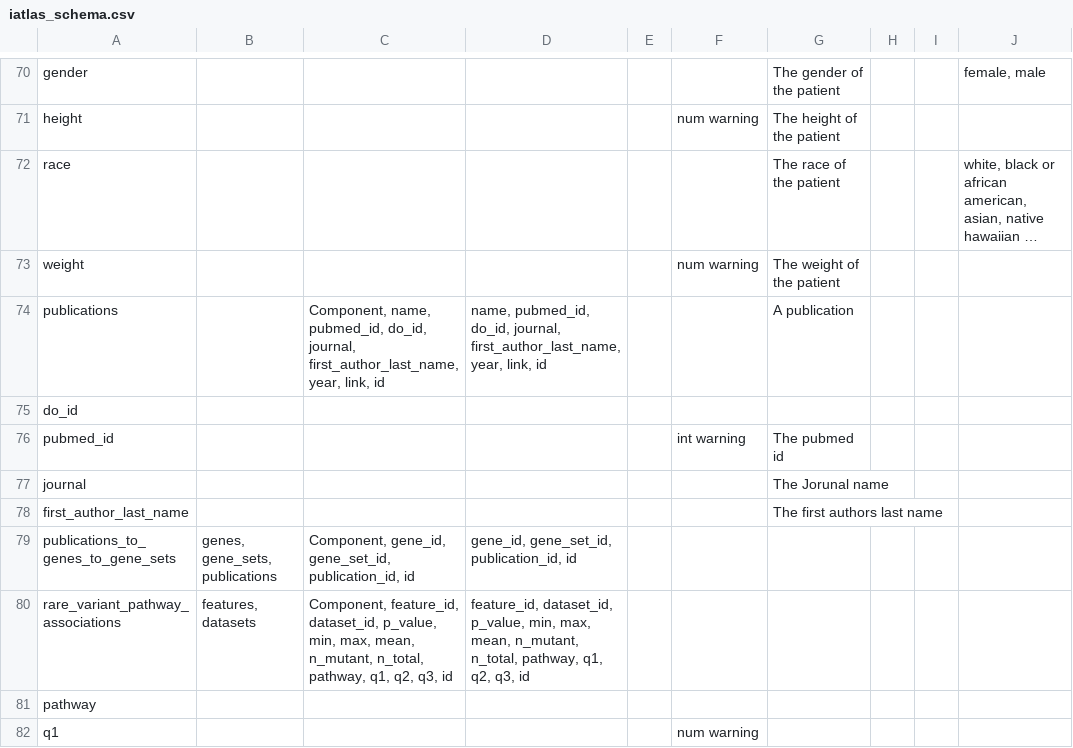
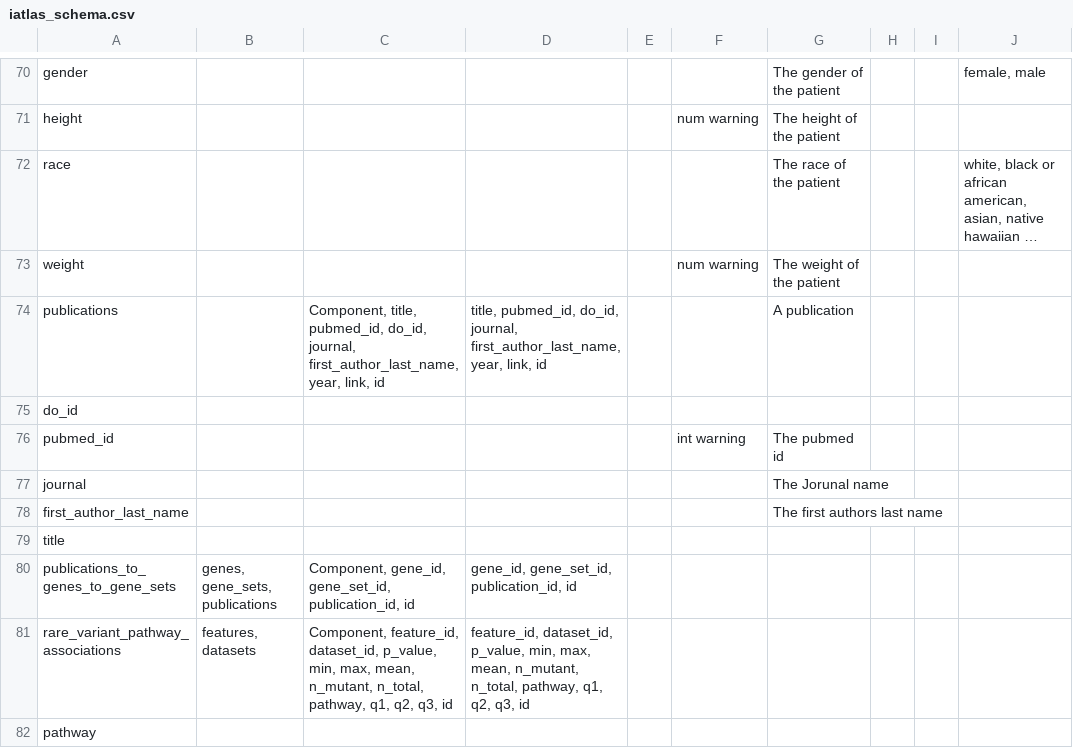
Before and after one commit to CRI-iAtlas/iAtlasSchema, a CSV file: iatlas_schema.csv, drawn as a sheet; only a part is shown, gaps mark what is left out; the shorter side is filled out with more unchanged rows; long unchanged cells end in …; the diff names each change by its address in the sheet, - before the commit and + after, or states it on an @@ line.

```diff
--- a/iatlas_schema.csv
+++ b/iatlas_schema.csv
-C74: Component, name, pubmed_id, do_id,…
+C74: Component, title, pubmed_id, do_id,…
-D74: name, pubmed_id, do_id,…
+D74: title, pubmed_id, do_id,…
+row 79: title
```
Also changed, not shown: 1 other file.
